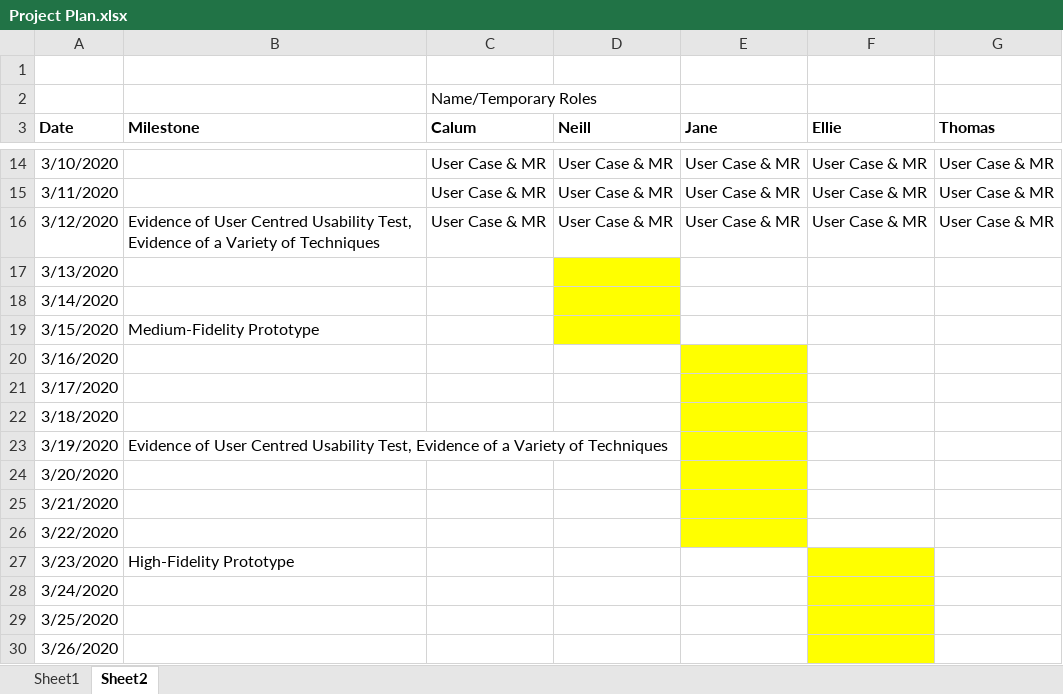
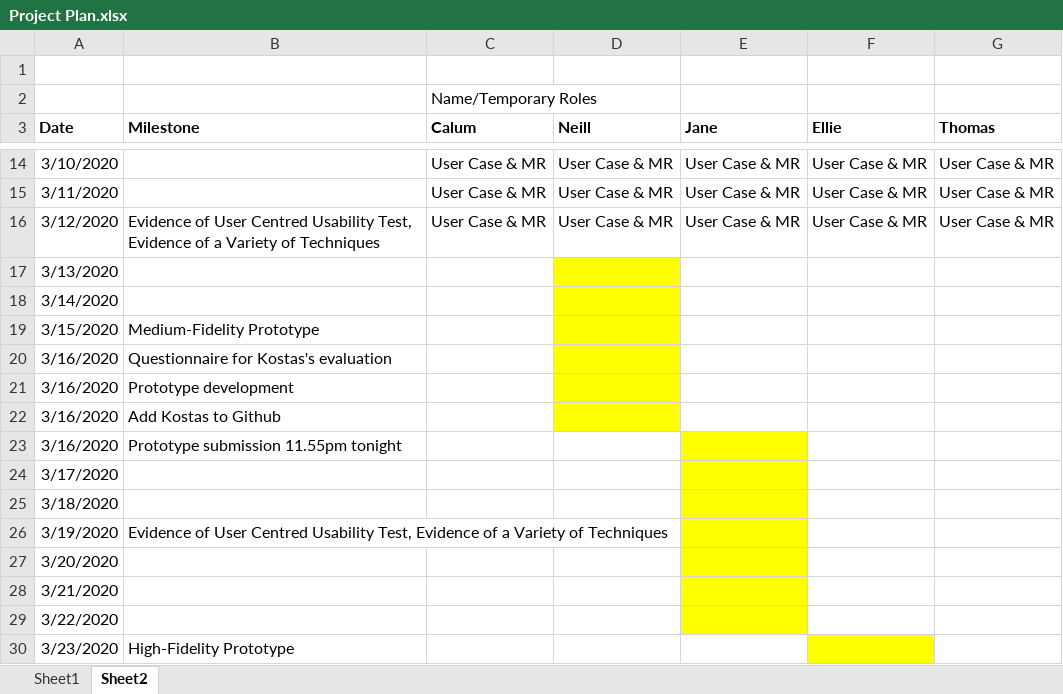
Before and after one commit to CalumMortimer/clean-up-application, an Excel workbook: Project Plan.xlsx, sheet Sheet2, drawn as a sheet; only a part is shown, gaps mark what is left out; the shorter side is filled out with more unchanged rows; values as stored, in another font and other column widths than the file's, no borders; the diff names each change by its address in the sheet, - before the commit and + after, or states it on an @@ line.

Commit message:
Jane's Plan Update

```diff
--- a/Project Plan.xlsx (sheet Sheet2)
+++ b/Project Plan.xlsx (sheet Sheet2)
-B20 (Milestone): (empty)
+B20 (Milestone): Questionnaire for Kostas's evaluation
-D20 fill: none
+D20 fill: #FFFF00
-E20 fill: #FFFF00
+E20 fill: none
+row 21: 3/16/2020 | Prototype development
+row 22: 3/16/2020 | Add Kostas to Github
+row 23: 3/16/2020 | Prototype submission 11.55pm tonight
```
